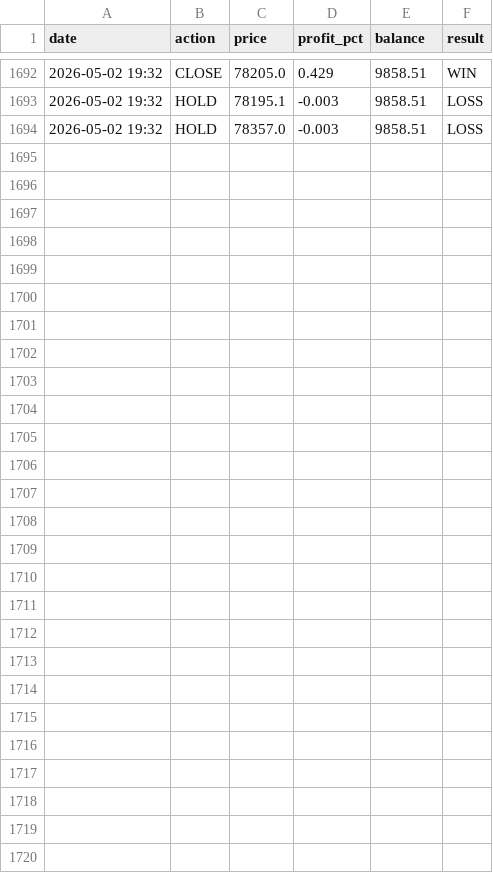
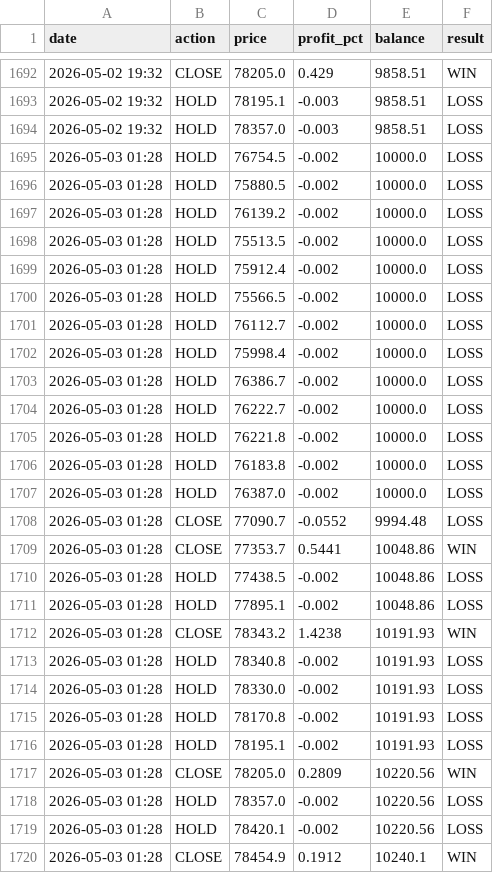
Before and after one commit to MrReaderhash/btc-rl-agent, a CSV file: btc_rl_agent/trades_log.csv, drawn as a sheet; only a part is shown, gaps mark what is left out.

```diff
--- a/btc_rl_agent/trades_log.csv
+++ b/btc_rl_agent/trades_log.csv
@@ -1694 +1694,27 @@ date,action,price,profit_pct,balance,result
 2026-05-02 19:32,HOLD,78357.0,-0.003,9858.51,LOSS
+2026-05-03 01:28,HOLD,76754.5,-0.002,10000.0,LOSS
+2026-05-03 01:28,HOLD,75880.5,-0.002,10000.0,LOSS
+2026-05-03 01:28,HOLD,76139.2,-0.002,10000.0,LOSS
+2026-05-03 01:28,HOLD,75513.5,-0.002,10000.0,LOSS
+2026-05-03 01:28,HOLD,75912.4,-0.002,10000.0,LOSS
+2026-05-03 01:28,HOLD,75566.5,-0.002,10000.0,LOSS
+2026-05-03 01:28,HOLD,76112.7,-0.002,10000.0,LOSS
+2026-05-03 01:28,HOLD,75998.4,-0.002,10000.0,LOSS
+2026-05-03 01:28,HOLD,76386.7,-0.002,10000.0,LOSS
+2026-05-03 01:28,HOLD,76222.7,-0.002,10000.0,LOSS
+2026-05-03 01:28,HOLD,76221.8,-0.002,10000.0,LOSS
+2026-05-03 01:28,HOLD,76183.8,-0.002,10000.0,LOSS
+2026-05-03 01:28,HOLD,76387.0,-0.002,10000.0,LOSS
+2026-05-03 01:28,CLOSE,77090.7,-0.0552,9994.48,LOSS
+2026-05-03 01:28,CLOSE,77353.7,0.5441,10048.86,WIN
+2026-05-03 01:28,HOLD,77438.5,-0.002,10048.86,LOSS
+2026-05-03 01:28,HOLD,77895.1,-0.002,10048.86,LOSS
+2026-05-03 01:28,CLOSE,78343.2,1.4238,10191.93,WIN
+2026-05-03 01:28,HOLD,78340.8,-0.002,10191.93,LOSS
+2026-05-03 01:28,HOLD,78330.0,-0.002,10191.93,LOSS
+2026-05-03 01:28,HOLD,78170.8,-0.002,10191.93,LOSS
+2026-05-03 01:28,HOLD,78195.1,-0.002,10191.93,LOSS
+2026-05-03 01:28,CLOSE,78205.0,0.2809,10220.56,WIN
+2026-05-03 01:28,HOLD,78357.0,-0.002,10220.56,LOSS
+2026-05-03 01:28,HOLD,78420.1,-0.002,10220.56,LOSS
+2026-05-03 01:28,CLOSE,78454.9,0.1912,10240.1,WIN
```
Also changed, not shown: 4 other files.
